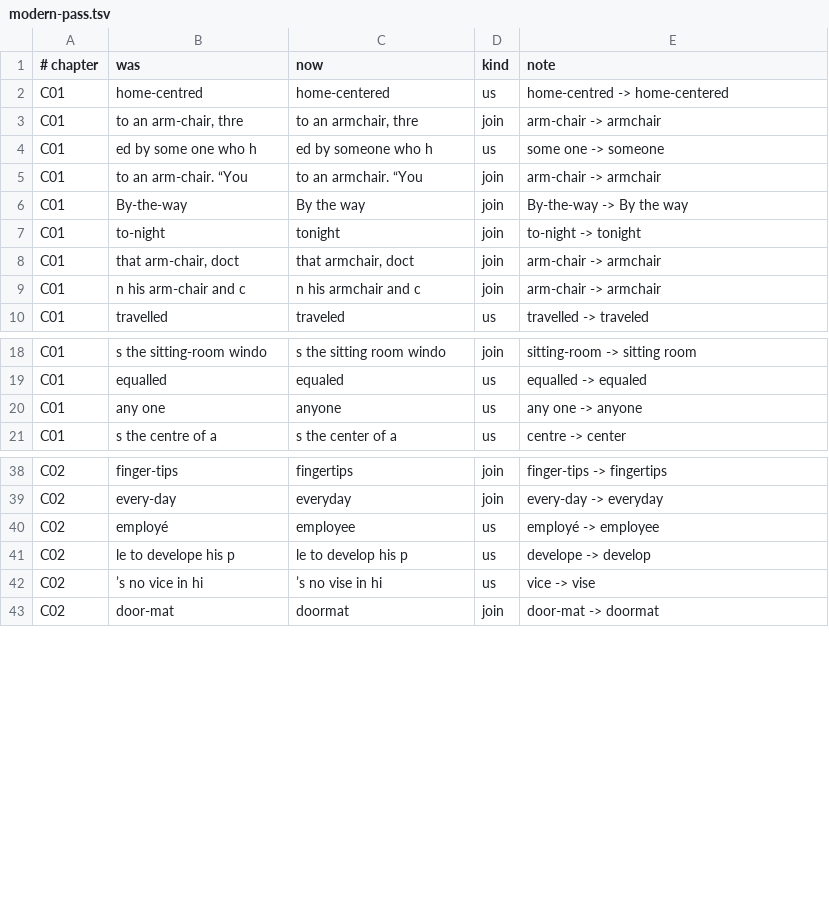
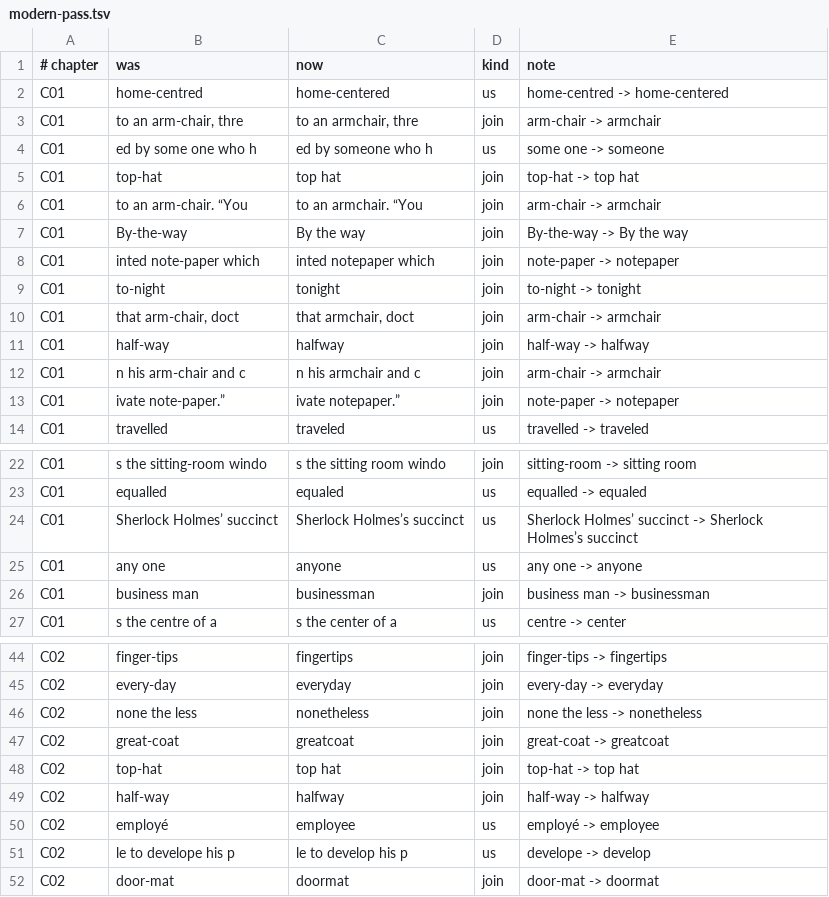
Before and after one commit to rfrmd/schriftohr-books, a TSV file: books/adventures-of-sherlock-holmes/modern-pass.tsv, drawn as a sheet; only a part is shown, gaps mark what is left out; removed rows and columns are numbered as before the commit, all else as after; the diff covers the shown part only; the diff names each change by its address in the sheet, - before the commit and + after, or states it on an @@ line.

Commit message:
Sherlock third read: notes lettered in reading order and named as written; 'like a vice' only; the last spellings (southwest, halfway, widespread, embedded, spoiled); Goodbye caption; book still not replaced

```diff
--- a/books/adventures-of-sherlock-holmes/modern-pass.tsv
+++ b/books/adventures-of-sherlock-holmes/modern-pass.tsv
+row 5: C01 | top-hat | top hat | join | top-hat -> top hat
+row 8: C01 | inted note-paper which | inted notepaper which | join | note-paper -> notepaper
+row 11: C01 | half-way | halfway | join | half-way -> halfway
+row 13: C01 | ivate note-paper.” | ivate notepaper.” | join | note-paper -> notepaper
+row 24: C01 | Sherlock Holmes’ succinct | Sherlock Holmes’s succinct | us | Sherlock Holmes’ succinct -> Sherlock Holmes’s succinct
+row 26: C01 | business man | businessman | join | business man -> businessman
+row 46: C02 | none the less | nonetheless | join | none the less -> nonetheless
+row 47: C02 | great-coat | greatcoat | join | great-coat -> greatcoat
+row 48: C02 | top-hat | top hat | join | top-hat -> top hat
+row 49: C02 | half-way | halfway | join | half-way -> halfway
-row 42: C02 | ’s no vice in hi | ’s no vise in hi | us | vice -> vise
```
Also changed, not shown: 26 added rows and 3 edited cells elsewhere in this file, books/adventures-of-sherlock-holmes/modern-rules.tsv, books/adventures-of-sherlock-holmes/sherlock-period-words.tsv, 2 other files.
